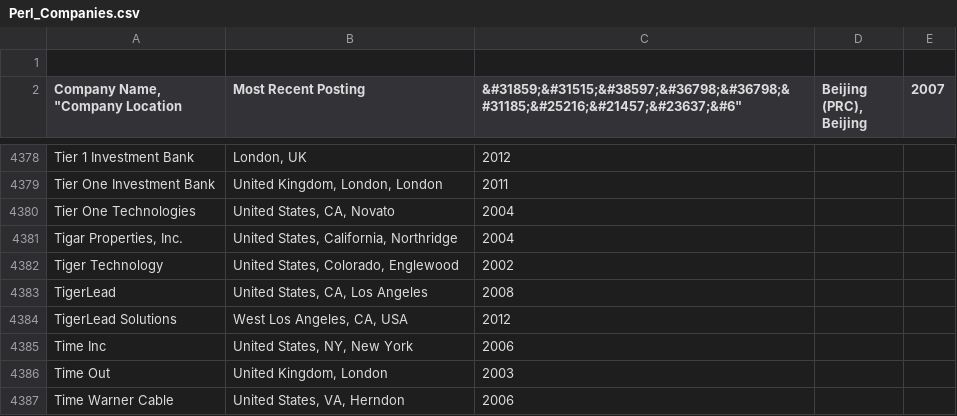
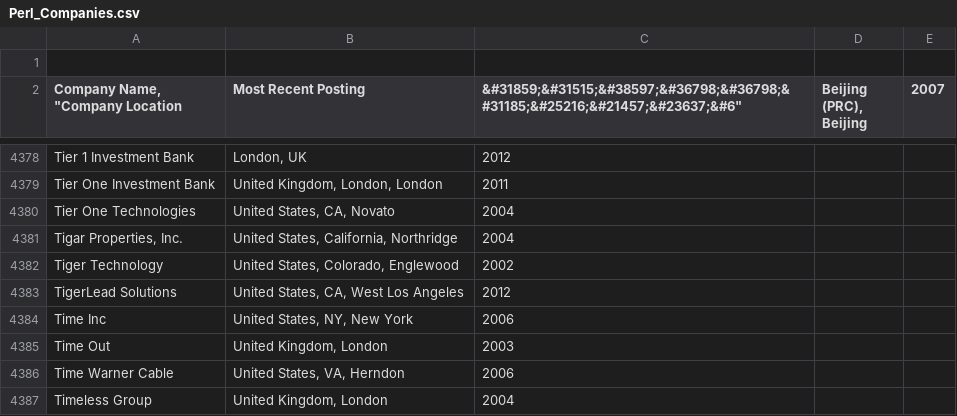
Before and after one commit to vmbrasseur/Perl_Companies, a CSV file: Perl_Companies.csv, drawn as a sheet; only a part is shown, gaps mark what is left out; the shorter side is filled out with more unchanged rows.

Commit message:
Dedup TigerLead, clean up location.
"TigerLead" and "TigerLead Solutions" are the same company. "West Los Angeles" is also more descriptive than just "Los Angeles".

```diff
--- a/Perl_Companies.csv
+++ b/Perl_Companies.csv
@@ -4383,4 +4383,3 @@
 "Tiger Technology", "United States, Colorado, Englewood", "2002"
-"TigerLead", "United States, CA, Los Angeles", "2008"
-"TigerLead Solutions", "West Los Angeles, CA, USA", "2012"
+"TigerLead Solutions", "United States, CA, West Los Angeles", "2012"
 "Time Inc", "United States, NY, New York", "2006"
```
Also changed, not shown: 2 other files.
